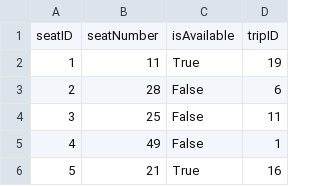
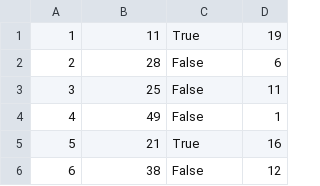
Before and after one commit to MaiEden/DB5785_2552_3859, a CSV file: שלב א/Seat.csv, drawn as a sheet; only a part is shown; the shorter side is filled out with more unchanged rows.

Commit message:
tring seat

```diff
--- a/שלב א/Seat.csv
+++ b/שלב א/Seat.csv
@@ -1,2 +1 @@
-seatID,seatNumber,isAvailable,tripID
 1,11,True,19
```
Also changed, not shown: 1 other file.
